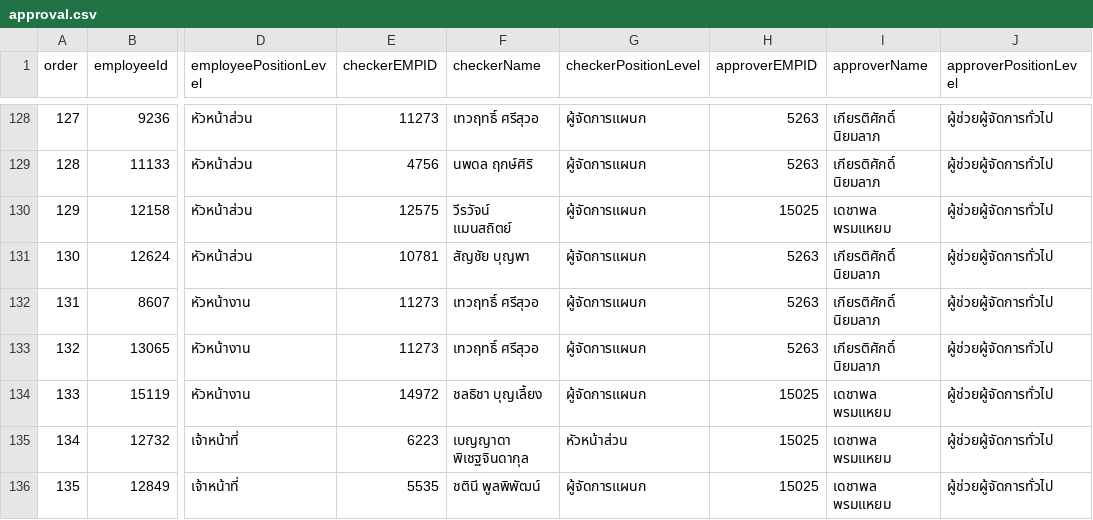
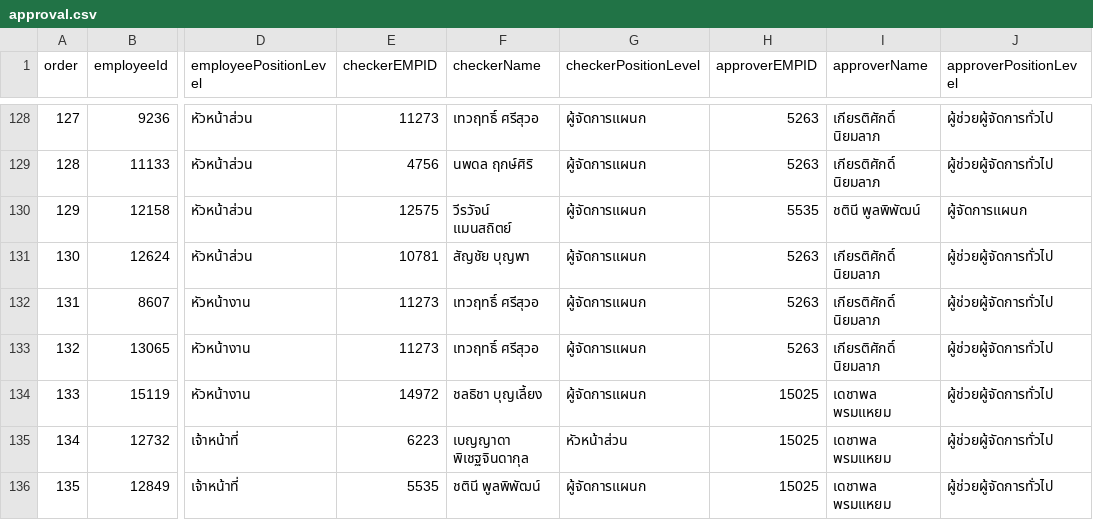
Before and after one commit to NutchaponSr/hr-app, a CSV file: src/data/approval.csv, drawn as a sheet; only a part is shown, gaps mark what is left out; the diff names each change by its address in the sheet, - before the commit and + after, or states it on an @@ line.

Commit message:
feat: changed approval

```diff
--- a/src/data/approval.csv
+++ b/src/data/approval.csv
-H130 (approverEMPID): 15025
+H130 (approverEMPID): 5535
-I130 (approverName): เดชาพล พรมแหยม
+I130 (approverName): ชตินี พูลพิพัฒน์
-J130 (approverPositionLevel): ผู้ช่วยผู้จัดการทั่วไป
+J130 (approverPositionLevel): ผู้จัดการแผนก
```
Also changed, not shown: 6 other files.
